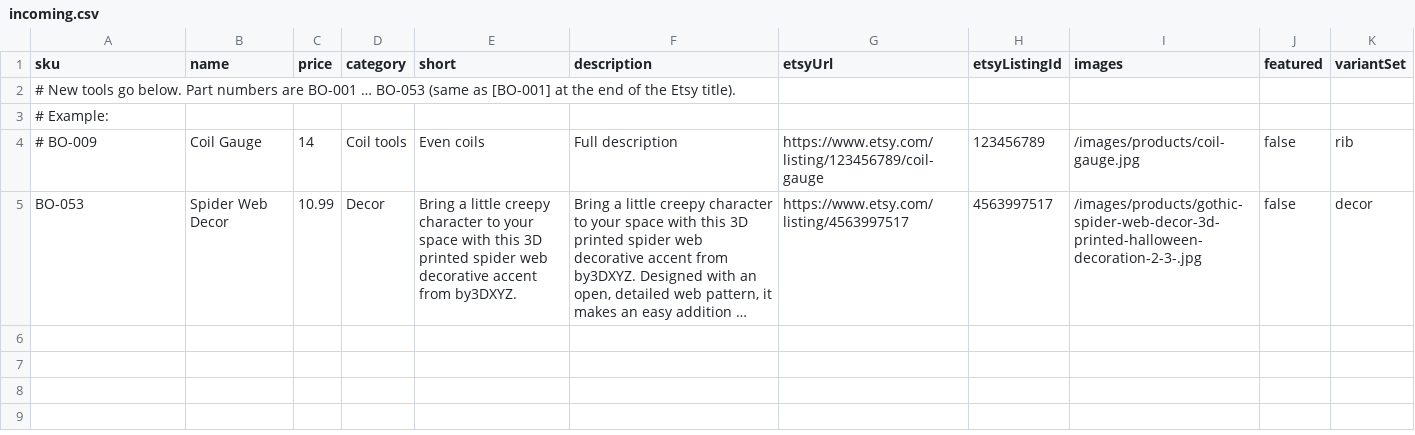
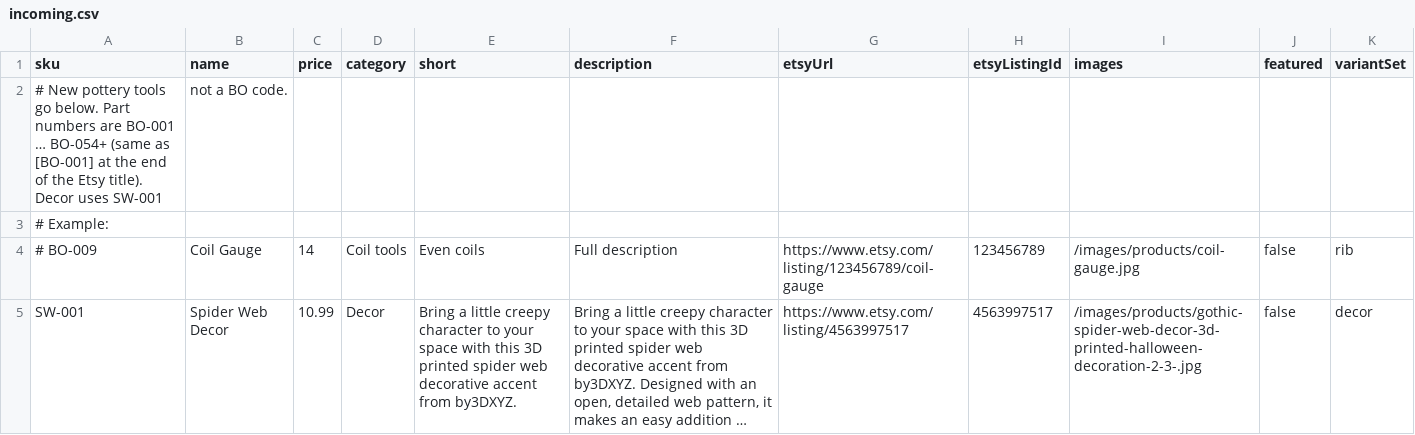
Before and after one commit to leroyomey/by3dxyz, a CSV file: catalog/incoming.csv, drawn as a sheet; long unchanged cells end in …; removed rows and columns are numbered as before the commit, all else as after; the diff names each change by its address in the sheet, - before the commit and + after, or states it on an @@ line.

```diff
--- a/catalog/incoming.csv
+++ b/catalog/incoming.csv
-row 2: # New tools go below. Part numbers are BO-001 … BO-053 (same as [BO-001] at the end of the Etsy title).
+row 2: # New pottery tools go below. Part numbers are BO-001 … BO-054+ (same as [BO-001] at the end of the Etsy title). Decor uses SW-001 | not a BO code.
-A5 (sku): BO-053
+A5 (sku): SW-001
```
Also changed, not shown: 6 other files.
